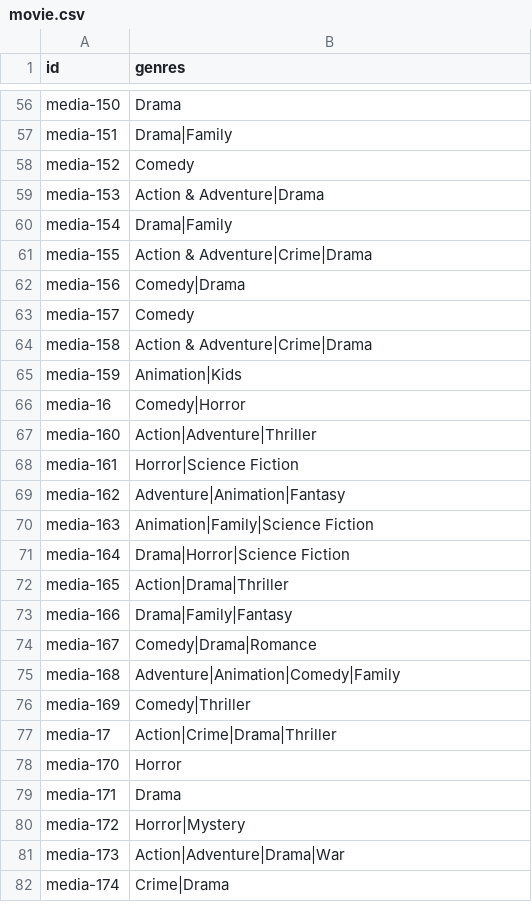
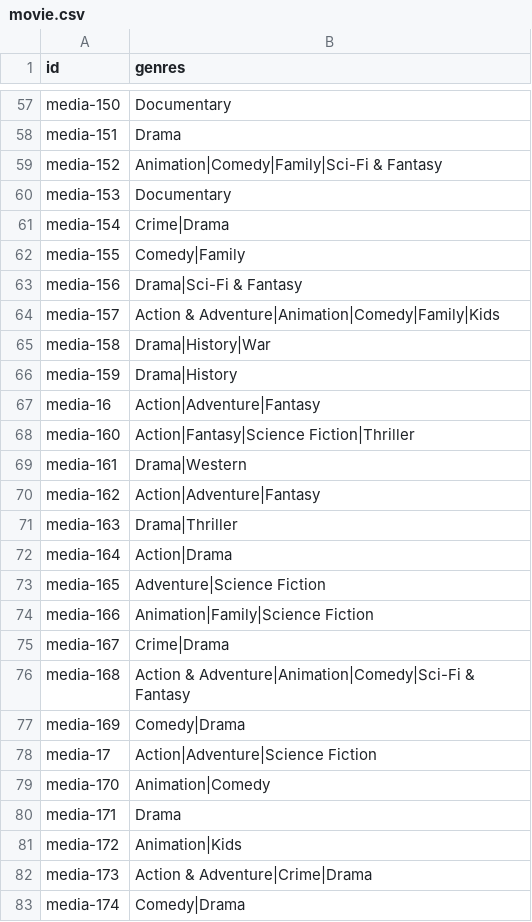
Before and after one commit to ArnauAlti/LIS-CineMate, a CSV file: recomender/src/data/movie.csv, drawn as a sheet; only a part is shown, gaps mark what is left out; addresses are those after the commit; the diff covers the shown part only; the diff names each change by its address in the sheet, - before the commit and + after, or states it on an @@ line.

```diff
--- a/recomender/src/data/movie.csv
+++ b/recomender/src/data/movie.csv
-B57 (genres): Drama
+B57 (genres): Documentary
-B58 (genres): Drama|Family
+B58 (genres): Drama
-B59 (genres): Comedy
+B59 (genres): Animation|Comedy|Family|Sci-Fi & Fantasy
-B60 (genres): Action & Adventure|Drama
+B60 (genres): Documentary
-B61 (genres): Drama|Family
+B61 (genres): Crime|Drama
-B62 (genres): Action & Adventure|Crime|Drama
+B62 (genres): Comedy|Family
-B63 (genres): Comedy|Drama
+B63 (genres): Drama|Sci-Fi & Fantasy
-B64 (genres): Comedy
+B64 (genres): Action & Adventure|Animation|Comedy|Family|Kids
-B65 (genres): Action & Adventure|Crime|Drama
+B65 (genres): Drama|History|War
-B66 (genres): Animation|Kids
+B66 (genres): Drama|History
-B67 (genres): Comedy|Horror
+B67 (genres): Action|Adventure|Fantasy
-B68 (genres): Action|Adventure|Thriller
+B68 (genres): Action|Fantasy|Science Fiction|Thriller
-B69 (genres): Horror|Science Fiction
+B69 (genres): Drama|Western
-B70 (genres): Adventure|Animation|Fantasy
+B70 (genres): Action|Adventure|Fantasy
-B71 (genres): Animation|Family|Science Fiction
+B71 (genres): Drama|Thriller
-B72 (genres): Drama|Horror|Science Fiction
+B72 (genres): Action|Drama
-B73 (genres): Action|Drama|Thriller
+B73 (genres): Adventure|Science Fiction
-B74 (genres): Drama|Family|Fantasy
+B74 (genres): Animation|Family|Science Fiction
-B75 (genres): Comedy|Drama|Romance
+B75 (genres): Crime|Drama
-B76 (genres): Adventure|Animation|Comedy|Family
+B76 (genres): Action & Adventure|Animation|Comedy|Sci-Fi & Fantasy
-B77 (genres): Comedy|Thriller
+B77 (genres): Comedy|Drama
-B78 (genres): Action|Crime|Drama|Thriller
+B78 (genres): Action|Adventure|Science Fiction
-B79 (genres): Horror
+B79 (genres): Animation|Comedy
-B81 (genres): Horror|Mystery
+B81 (genres): Animation|Kids
-B82 (genres): Action|Adventure|Drama|War
+B82 (genres): Action & Adventure|Crime|Drama
-B83 (genres): Crime|Drama
+B83 (genres): Comedy|Drama
```
Also changed, not shown: 3 added rows, 3 removed rows and 63 edited cells elsewhere in this file, 7 other files.
